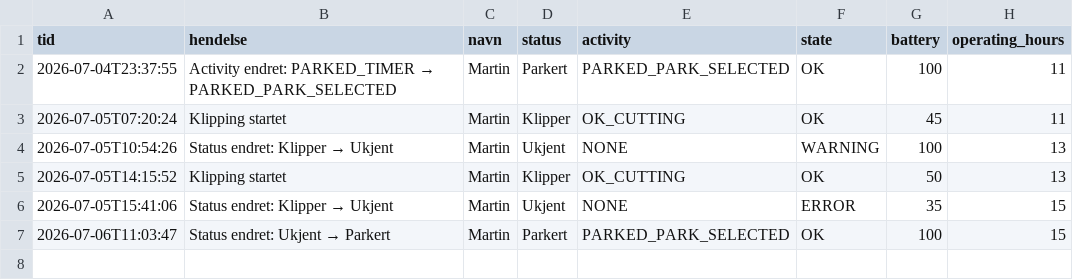
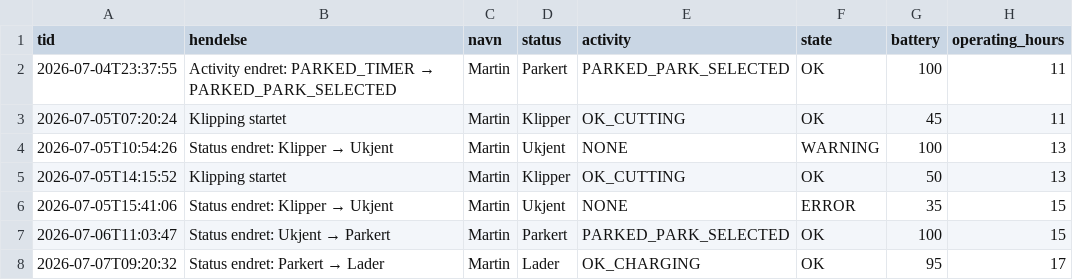
Before and after one commit to SCfmk/gardena-dashboard, a CSV file: events.csv, drawn as a sheet.

```diff
--- a/events.csv
+++ b/events.csv
@@ -7 +7,2 @@ tid,hendelse,navn,status,activity,state,battery,operating_hours
 2026-07-06T11:03:47,Status endret: Ukjent → Parkert,Martin,Parkert,PARKED_PARK_SELECTED,OK,100,15
+2026-07-07T09:20:32,Status endret: Parkert → Lader,Martin,Lader,OK_CHARGING,OK,95,17
```
Also changed, not shown: 1 other file.
